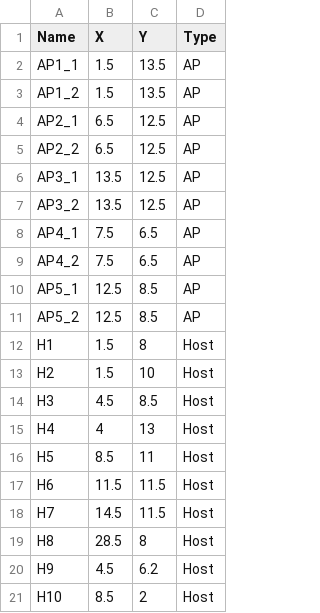
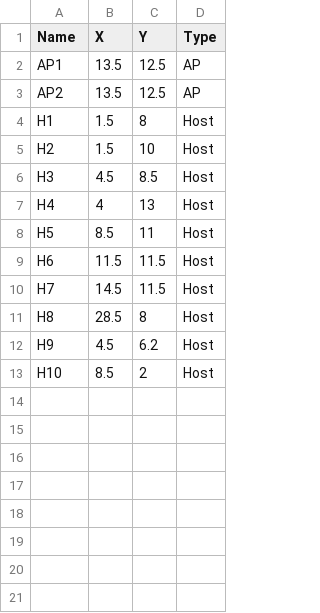
Before and after one commit to WUBIN10086/tc_connection_code, a CSV file: model/Location/Exp2/Eng_Location.csv, drawn as a sheet.

```diff
--- a/model/Location/Exp2/Eng_Location.csv
+++ b/model/Location/Exp2/Eng_Location.csv
@@ -1,12 +1,4 @@
 Name,X,Y,Type
-AP1_1,1.5,13.5,AP
-AP1_2,1.5,13.5,AP
-AP2_1,6.5,12.5,AP
-AP2_2,6.5,12.5,AP
-AP3_1,13.5,12.5,AP
-AP3_2,13.5,12.5,AP
-AP4_1,7.5,6.5,AP
-AP4_2,7.5,6.5,AP
-AP5_1,12.5,8.5,AP
-AP5_2,12.5,8.5,AP
+AP1,13.5,12.5,AP
+AP2,13.5,12.5,AP
 H1 ,1.5,8,Host
```
Also changed, not shown: model/Location/Exp2/Walls.csv, 8 other files.
